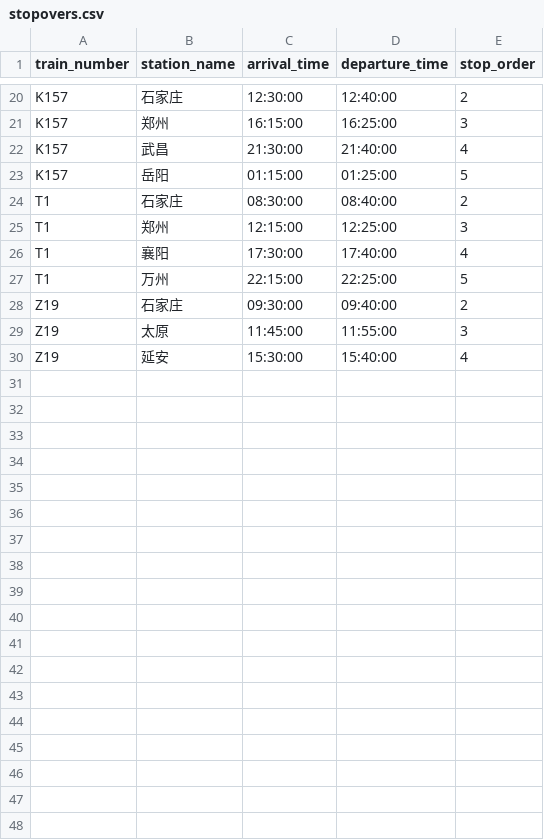
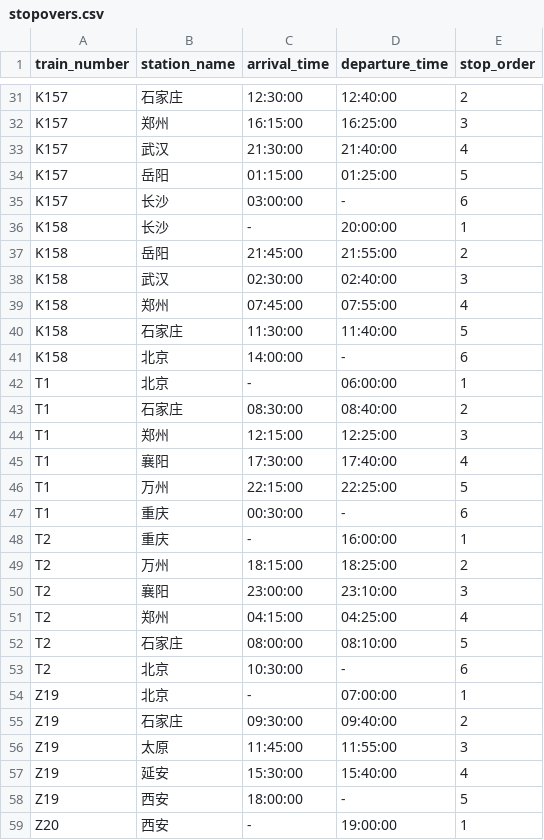
Before and after one commit to ar1s0/train-ticket-system, a CSV file: resources/stopovers.csv, drawn as a sheet; only a part is shown, gaps mark what is left out; the diff covers the shown part only.

```diff
--- a/resources/stopovers.csv
+++ b/resources/stopovers.csv
@@ -21,4 +32,12 @@ K157,石家庄,12:30:00,12:40:00,2
 K157,郑州,16:15:00,16:25:00,3
-K157,武昌,21:30:00,21:40:00,4
+K157,武汉,21:30:00,21:40:00,4
 K157,岳阳,01:15:00,01:25:00,5
+K157,长沙,03:00:00,-,6
+K158,长沙,-,20:00:00,1
+K158,岳阳,21:45:00,21:55:00,2
+K158,武汉,02:30:00,02:40:00,3
+K158,郑州,07:45:00,07:55:00,4
+K158,石家庄,11:30:00,11:40:00,5
+K158,北京,14:00:00,-,6
+T1,北京,-,06:00:00,1
 T1,石家庄,08:30:00,08:40:00,2
@@ -27,2 +46,10 @@ T1,襄阳,17:30:00,17:40:00,4
 T1,万州,22:15:00,22:25:00,5
+T1,重庆,00:30:00,-,6
+T2,重庆,-,16:00:00,1
+T2,万州,18:15:00,18:25:00,2
+T2,襄阳,23:00:00,23:10:00,3
+T2,郑州,04:15:00,04:25:00,4
+T2,石家庄,08:00:00,08:10:00,5
+T2,北京,10:30:00,-,6
+Z19,北京,-,07:00:00,1
 Z19,石家庄,09:30:00,09:40:00,2
@@ -30 +57,3 @@ Z19,太原,11:45:00,11:55:00,3
 Z19,延安,15:30:00,15:40:00,4
+Z19,西安,18:00:00,-,5
+Z20,西安,-,19:00:00,1
```
Also changed, not shown: 15 added rows and 7 edited cells elsewhere in this file, resources/stations.csv, 3 other files.
